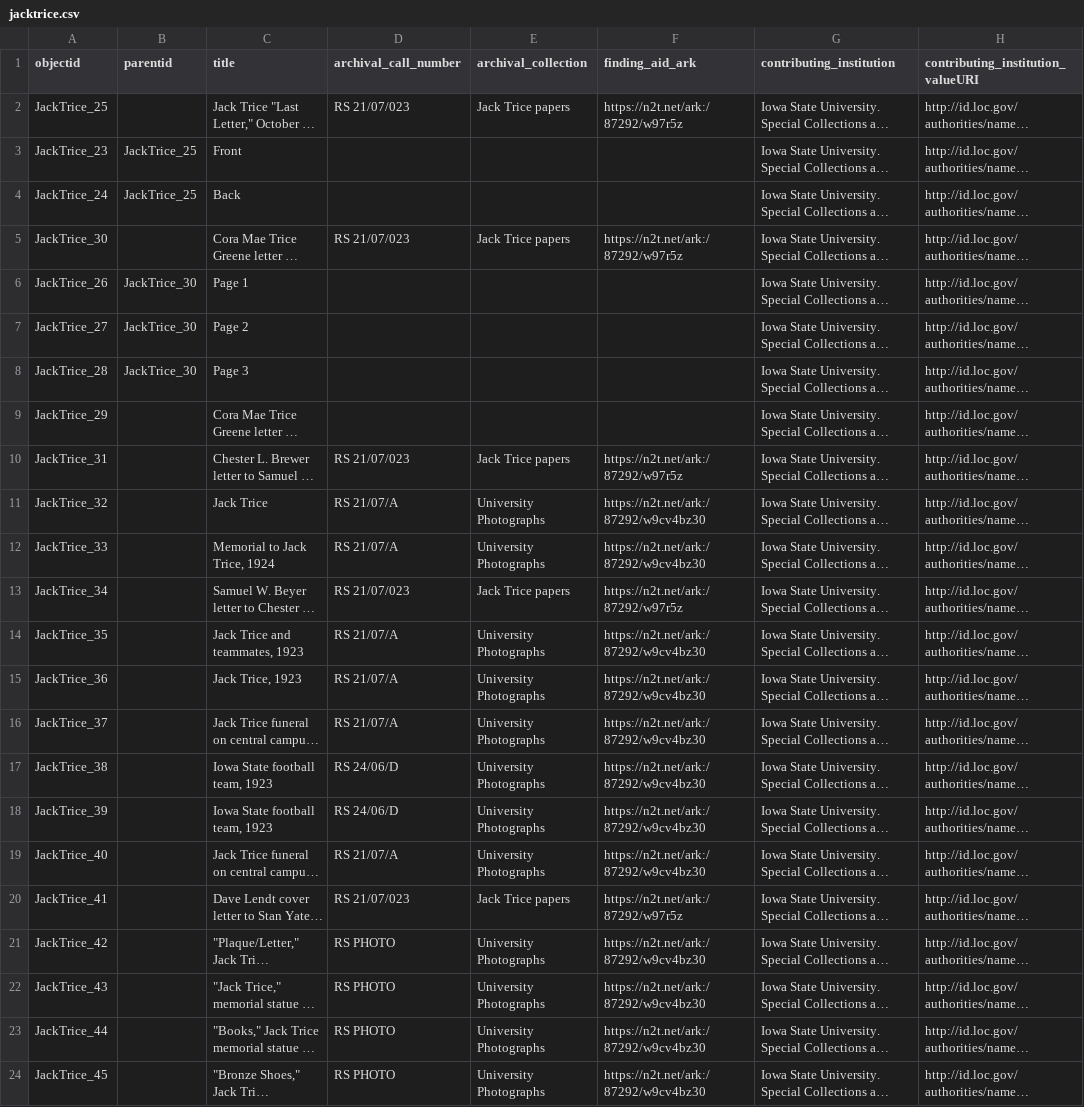
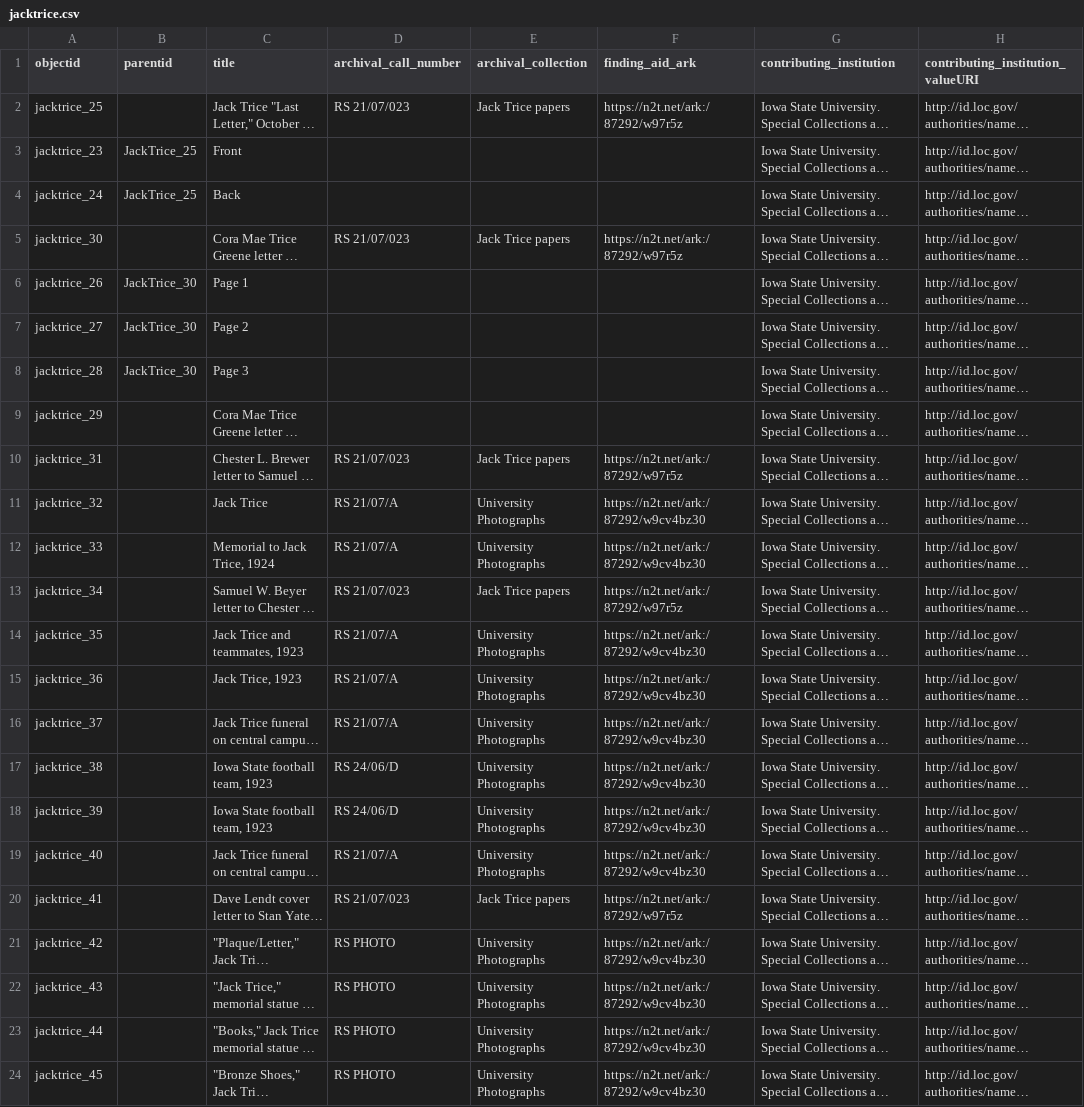
Before and after one commit to moxieBKjazzy/jacktrice, a CSV file: _data/jacktrice.csv, drawn as a sheet; only a part is shown; long unchanged cells end in …; the diff names each change by its address in the sheet, - before the commit and + after, or states it on an @@ line.

Commit message:
corrected naming conventions in objectid column

```diff
--- a/_data/jacktrice.csv
+++ b/_data/jacktrice.csv
-A2 (objectid): JackTrice_25
+A2 (objectid): jacktrice_25
-A3 (objectid): JackTrice_23
+A3 (objectid): jacktrice_23
-A4 (objectid): JackTrice_24
+A4 (objectid): jacktrice_24
-A5 (objectid): JackTrice_30
+A5 (objectid): jacktrice_30
-A6 (objectid): JackTrice_26
+A6 (objectid): jacktrice_26
-A7 (objectid): JackTrice_27
+A7 (objectid): jacktrice_27
-A8 (objectid): JackTrice_28
+A8 (objectid): jacktrice_28
-A9 (objectid): JackTrice_29
+A9 (objectid): jacktrice_29
-A10 (objectid): JackTrice_31
+A10 (objectid): jacktrice_31
-A11 (objectid): JackTrice_32
+A11 (objectid): jacktrice_32
-A12 (objectid): JackTrice_33
+A12 (objectid): jacktrice_33
-A13 (objectid): JackTrice_34
+A13 (objectid): jacktrice_34
-A14 (objectid): JackTrice_35
+A14 (objectid): jacktrice_35
-A15 (objectid): JackTrice_36
+A15 (objectid): jacktrice_36
-A16 (objectid): JackTrice_37
+A16 (objectid): jacktrice_37
-A17 (objectid): JackTrice_38
+A17 (objectid): jacktrice_38
-A18 (objectid): JackTrice_39
+A18 (objectid): jacktrice_39
-A19 (objectid): JackTrice_40
+A19 (objectid): jacktrice_40
-A20 (objectid): JackTrice_41
+A20 (objectid): jacktrice_41
-A21 (objectid): JackTrice_42
+A21 (objectid): jacktrice_42
-A22 (objectid): JackTrice_43
+A22 (objectid): jacktrice_43
-A23 (objectid): JackTrice_44
+A23 (objectid): jacktrice_44
-A24 (objectid): JackTrice_45
+A24 (objectid): jacktrice_45
```
